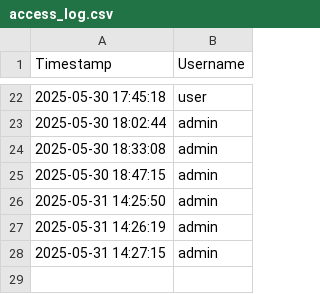
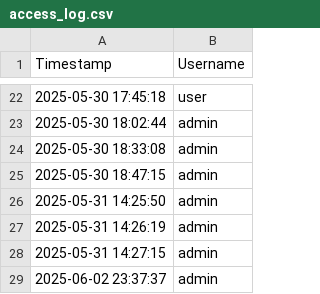
Before and after one commit to donhautea/fmg, a CSV file: access_log.csv, drawn as a sheet; only a part is shown, gaps mark what is left out; the diff names each change by its address in the sheet, - before the commit and + after, or states it on an @@ line.

Commit message:
main

```diff
--- a/access_log.csv
+++ b/access_log.csv
+row 29: 2025-06-02 23:37:37 | admin
```
